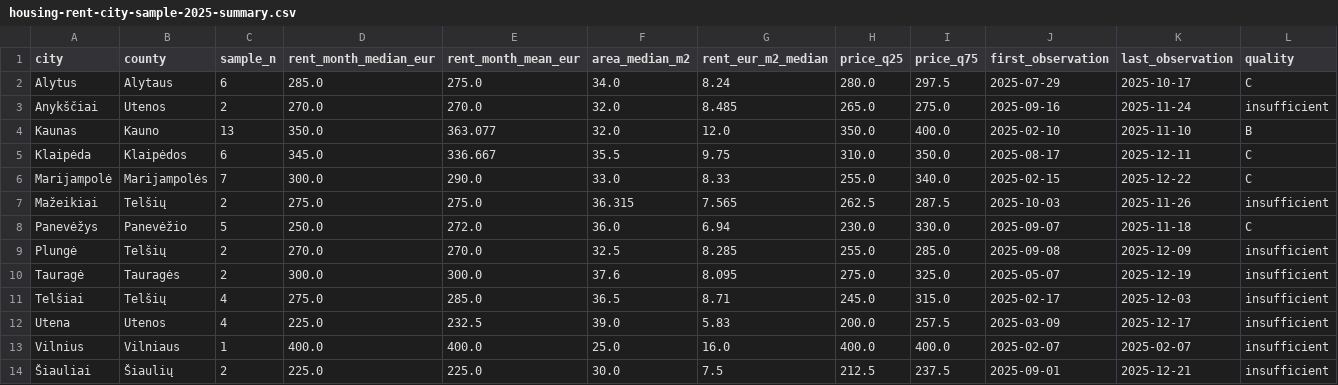
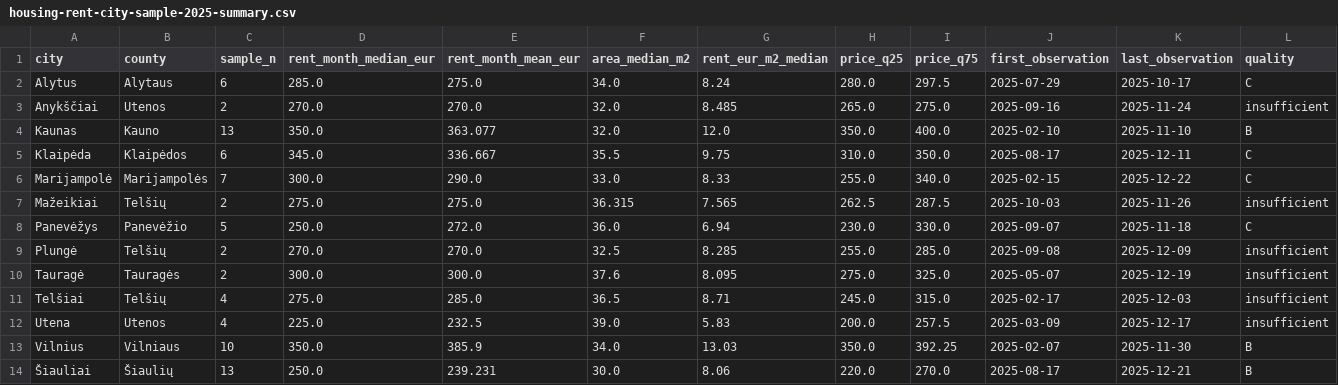
Before and after one commit to olemoz1977/Demografin-situacija, a CSV file: data/housing-rent-city-sample-2025-summary.csv, drawn as a sheet.

```diff
--- a/data/housing-rent-city-sample-2025-summary.csv
+++ b/data/housing-rent-city-sample-2025-summary.csv
@@ -12,3 +12,3 @@ Telšiai,Telšių,4,275.0,285.0,36.5,8.71,245.0,315.0,2025-02-17,2025-12-03,insu
 Utena,Utenos,4,225.0,232.5,39.0,5.83,200.0,257.5,2025-03-09,2025-12-17,insufficient
-Vilnius,Vilniaus,1,400.0,400.0,25.0,16.0,400.0,400.0,2025-02-07,2025-02-07,insufficient
-Šiauliai,Šiaulių,2,225.0,225.0,30.0,7.5,212.5,237.5,2025-09-01,2025-12-21,insufficient
+Vilnius,Vilniaus,10,350.0,385.9,34.0,13.03,350.0,392.25,2025-02-07,2025-11-30,B
+Šiauliai,Šiaulių,13,250.0,239.231,30.0,8.06,220.0,270.0,2025-08-17,2025-12-21,B
```
